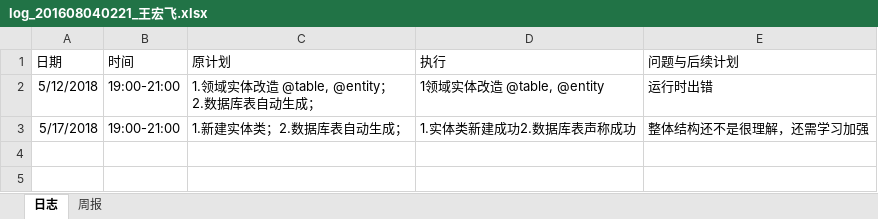
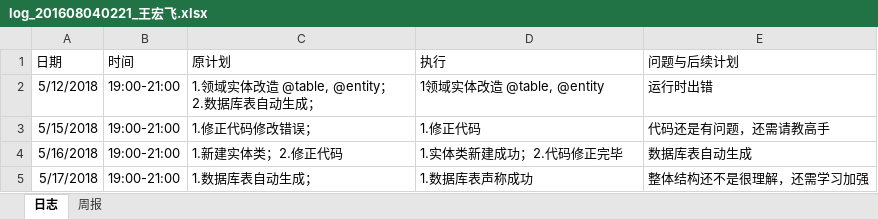
Before and after one commit to xiaoyuan1/xiaoyuandingcan, an Excel workbook: doc/log/log_201608040221_王宏飞.xlsx, sheet 日志, drawn as a sheet; values as stored, in another font and other column widths than the file's, no borders; addresses are those after the commit; the diff names each change by its address in the sheet, - before the commit and + after, or states it on an @@ line.

Commit message:
更新日志
第二次更新日志

```diff
--- a/doc/log/log_201608040221_王宏飞.xlsx (sheet 日志)
+++ b/doc/log/log_201608040221_王宏飞.xlsx (sheet 日志)
+row 3: 5/15/2018 | 19:00-21:00 | 1.修正代码修改错误； | 1.修正代码 | 代码还是有问题，还需请教高手
+row 4: 5/16/2018 | 19:00-21:00 | 1.新建实体类；2.修正代码 | 1.实体类新建成功；2.代码修正完毕 | 数据库表自动生成
-C5 (原计划): 1.新建实体类；2.数据库表自动生成；
+C5 (原计划): 1.数据库表自动生成；
-D5 (执行): 1.实体类新建成功2.数据库表声称成功
+D5 (执行): 1.数据库表声称成功
```
